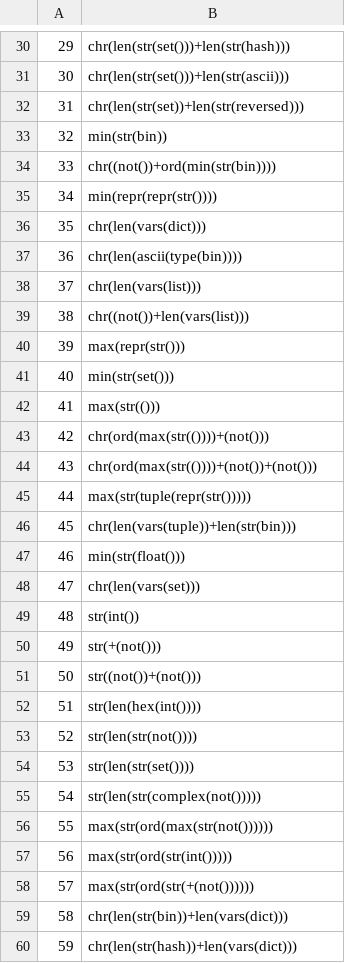
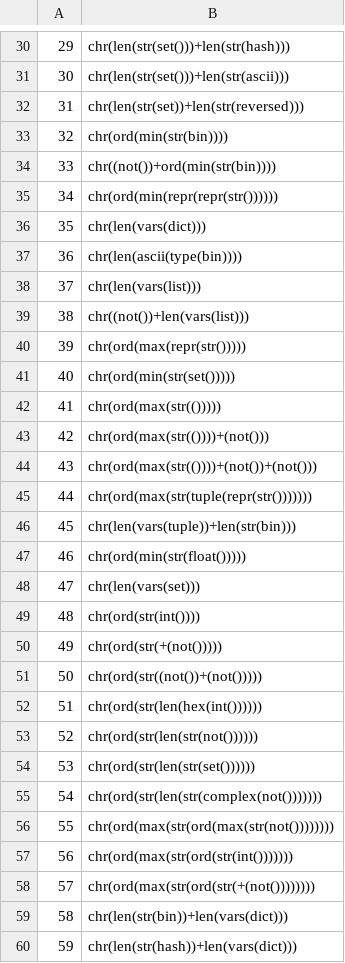
Before and after one commit to sealldeveloper/pywtf, a CSV file: data/originalMappings.csv, drawn as a sheet; only a part is shown, gaps mark what is left out; the diff covers the shown part only.

Commit message:
Update originalMappings.csv with shorter candidates

```diff
--- a/data/originalMappings.csv
+++ b/data/originalMappings.csv
@@ -32,5 +32,5 @@
 31,chr(len(str(set))+len(str(reversed)))
-32,min(str(bin))
+32,chr(ord(min(str(bin))))
 33,chr((not())+ord(min(str(bin))))
-34,min(repr(repr(str())))
+34,chr(ord(min(repr(repr(str())))))
 35,chr(len(vars(dict)))
@@ -39,21 +39,21 @@
 38,chr((not())+len(vars(list)))
-39,max(repr(str()))
-40,min(str(set()))
-41,max(str(()))
+39,chr(ord(max(repr(str()))))
+40,chr(ord(min(str(set()))))
+41,chr(ord(max(str(()))))
 42,chr(ord(max(str(())))+(not()))
 43,chr(ord(max(str(())))+(not())+(not()))
-44,max(str(tuple(repr(str()))))
+44,chr(ord(max(str(tuple(repr(str()))))))
 45,chr(len(vars(tuple))+len(str(bin)))
-46,min(str(float()))
+46,chr(ord(min(str(float()))))
 47,chr(len(vars(set)))
-48,str(int())
-49,str(+(not()))
-50,str((not())+(not()))
-51,str(len(hex(int())))
-52,str(len(str(not())))
-53,str(len(str(set())))
-54,str(len(str(complex(not()))))
-55,max(str(ord(max(str(not())))))
-56,max(str(ord(str(int()))))
-57,max(str(ord(str(+(not())))))
+48,chr(ord(str(int())))
+49,chr(ord(str(+(not()))))
+50,chr(ord(str((not())+(not()))))
+51,chr(ord(str(len(hex(int())))))
+52,chr(ord(str(len(str(not())))))
+53,chr(ord(str(len(str(set())))))
+54,chr(ord(str(len(str(complex(not()))))))
+55,chr(ord(max(str(ord(max(str(not())))))))
+56,chr(ord(max(str(ord(str(int()))))))
+57,chr(ord(max(str(ord(str(+(not())))))))
 58,chr(len(str(bin))+len(vars(dict)))
```
Also changed, not shown: 24 edited cells elsewhere in this file.
